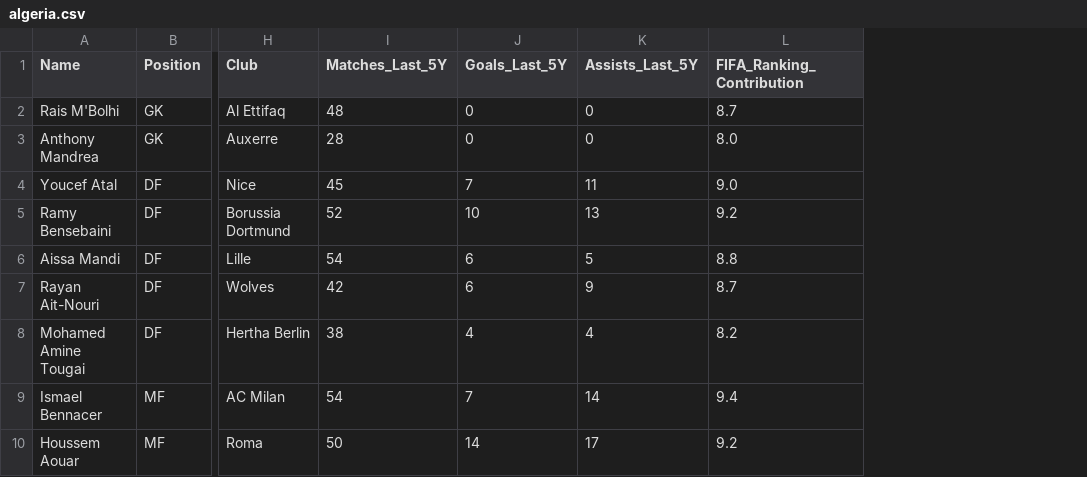
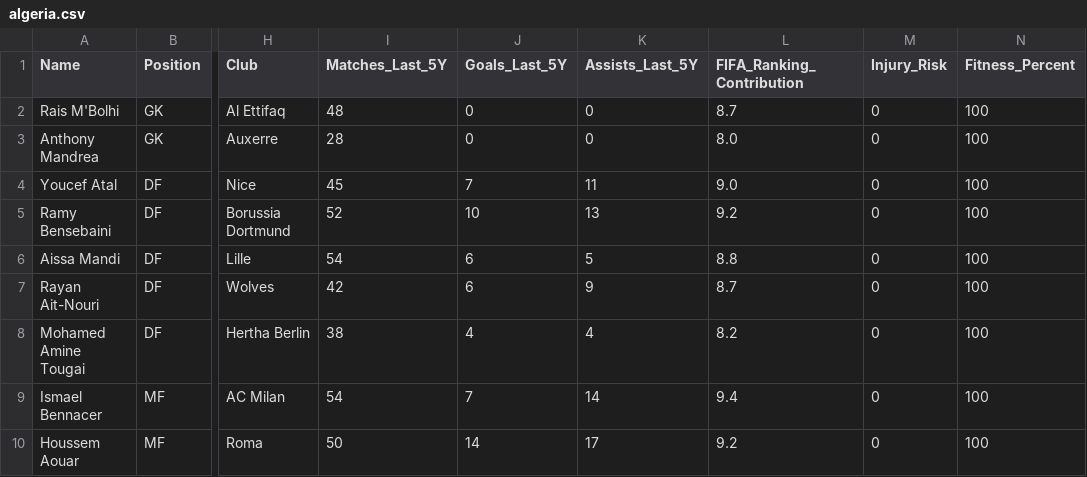
Before and after one commit to Omarelfarouk90/AFCON_OR_Project_Julia, a CSV file: data/opponents/algeria.csv, drawn as a sheet; only a part is shown, gaps mark what is left out; the diff names each change by its address in the sheet, - before the commit and + after, or states it on an @@ line.

Commit message:
Updated injury statistics

```diff
--- a/data/opponents/algeria.csv
+++ b/data/opponents/algeria.csv
+column M (Injury_Risk), rows 2-10: all 0
+column N (Fitness_Percent), rows 2-10: all 100
```
Also changed, not shown: data/opponents/cameroon.csv, data/opponents/cotedivoir.csv, 53 other files.
